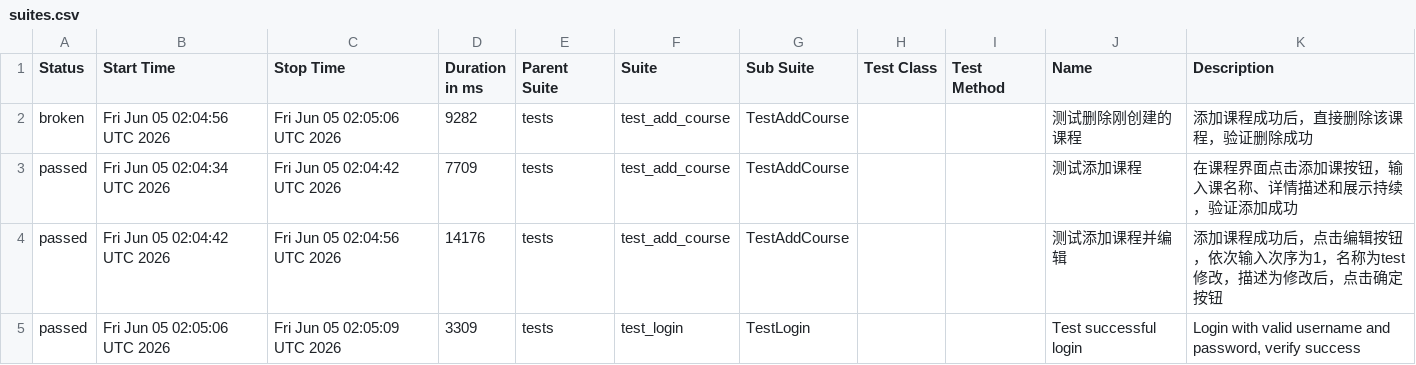
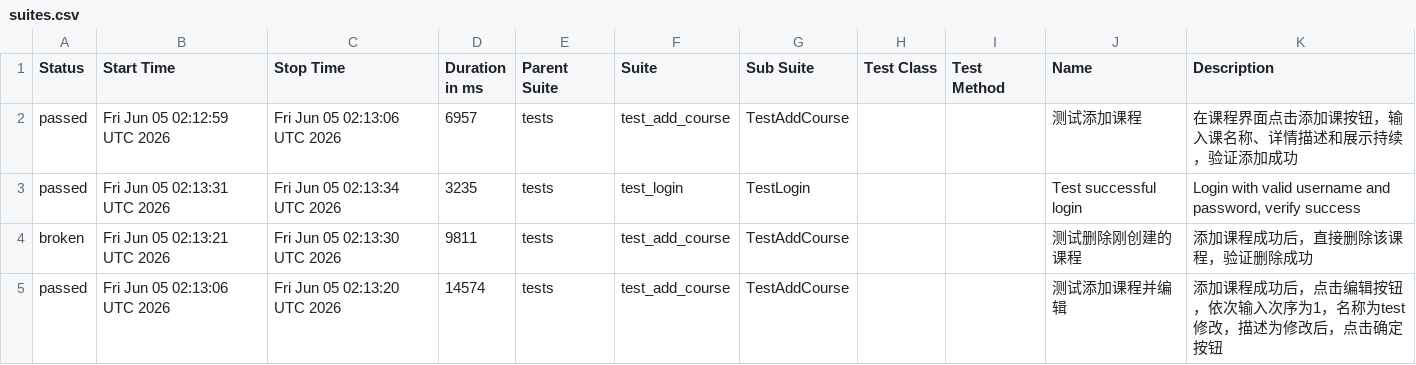
Before and after one commit to 1027552032/UI_Code, a CSV file: data/suites.csv, drawn as a sheet.

```diff
--- a/data/suites.csv
+++ b/data/suites.csv
@@ -1,5 +1,5 @@
 "Status","Start Time","Stop Time","Duration in ms","Parent Suite","Suite","Sub Suite","Test Class","Test Method","Name","Description"
-"broken","Fri Jun 05 02:04:56 UTC 2026","Fri Jun 05 02:05:06 UTC 2026","9282","tests","test_add_course","TestAddCourse","","","测试删除刚创建的课程","添加课程成功后，直接删除该课程，验证删除成功"
-"passed","Fri Jun 05 02:04:34 UTC 2026","Fri Jun 05 02:04:42 UTC 2026","7709","tests","test_add_course","TestAddCourse","","","测试添加课程","在课程界面点击添加课按钮，输入课名称、详情描述和展示持续，验证添加成功"
-"passed","Fri Jun 05 02:04:42 UTC 2026","Fri Jun 05 02:04:56 UTC 2026","14176","tests","test_add_course","TestAddCourse","","","测试添加课程并编辑","添加课程成功后，点击编辑按钮，依次输入次序为1，名称为test修改，描述为修改后，点击确定按钮"
-"passed","Fri Jun 05 02:05:06 UTC 2026","Fri Jun 05 02:05:09 UTC 2026","3309","tests","test_login","TestLogin","","","Test successful login","Login with valid username and password, verify success"
+"passed","Fri Jun 05 02:12:59 UTC 2026","Fri Jun 05 02:13:06 UTC 2026","6957","tests","test_add_course","TestAddCourse","","","测试添加课程","在课程界面点击添加课按钮，输入课名称、详情描述和展示持续，验证添加成功"
+"passed","Fri Jun 05 02:13:31 UTC 2026","Fri Jun 05 02:13:34 UTC 2026","3235","tests","test_login","TestLogin","","","Test successful login","Login with valid username and password, verify success"
+"broken","Fri Jun 05 02:13:21 UTC 2026","Fri Jun 05 02:13:30 UTC 2026","9811","tests","test_add_course","TestAddCourse","","","测试删除刚创建的课程","添加课程成功后，直接删除该课程，验证删除成功"
+"passed","Fri Jun 05 02:13:06 UTC 2026","Fri Jun 05 02:13:20 UTC 2026","14574","tests","test_add_course","TestAddCourse","","","测试添加课程并编辑","添加课程成功后，点击编辑按钮，依次输入次序为1，名称为test修改，描述为修改后，点击确定按钮"
```
Also changed, not shown: 27 other files.
